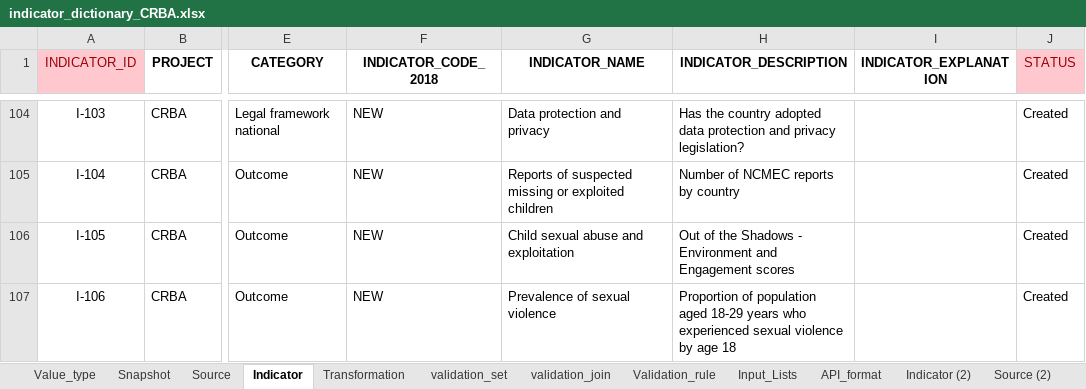
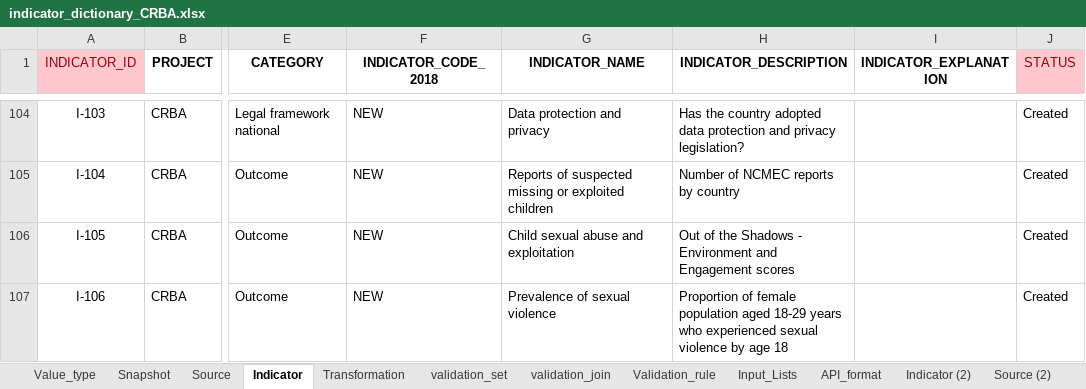
Before and after one commit to m-g-d-c/crba-etl, an Excel workbook: data_in/indicator_dictionary_CRBA.xlsx, sheet Indicator, drawn as a sheet; only a part is shown, gaps mark what is left out; values as stored, in another font and other column widths than the file's, no borders; the diff covers the shown part only; the diff names each change by its address in the sheet, - before the commit and + after, or states it on an @@ line.

```diff
--- a/data_in/indicator_dictionary_CRBA.xlsx (sheet Indicator)
+++ b/data_in/indicator_dictionary_CRBA.xlsx (sheet Indicator)
-H107 (INDICATOR_DESCRIPTION): Proportion of population aged…
+H107 (INDICATOR_DESCRIPTION): Proportion of female population aged…
```
Also changed, not shown: 19 edited cells elsewhere in this sheet, sheet Source, sheet Snapshot, sheet Value_type, sheet Input_Lists, formulas that keep their value, hidden cells, charts or pictures, 3 other files.
